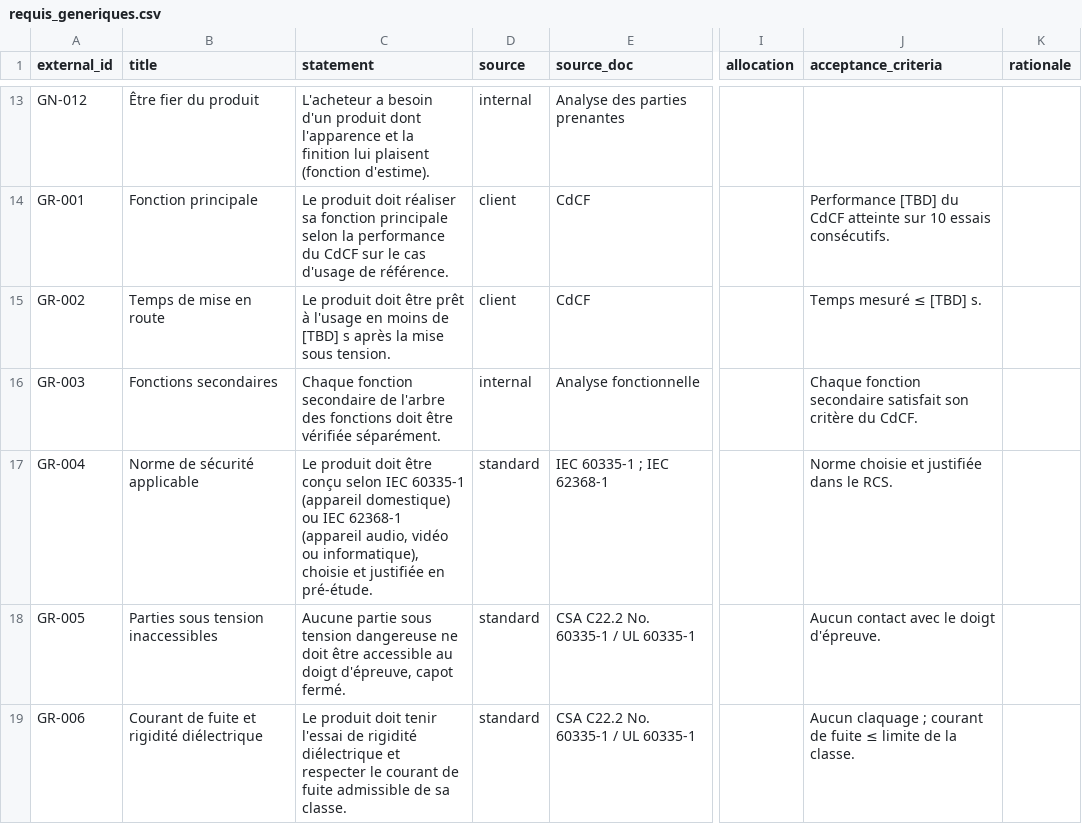
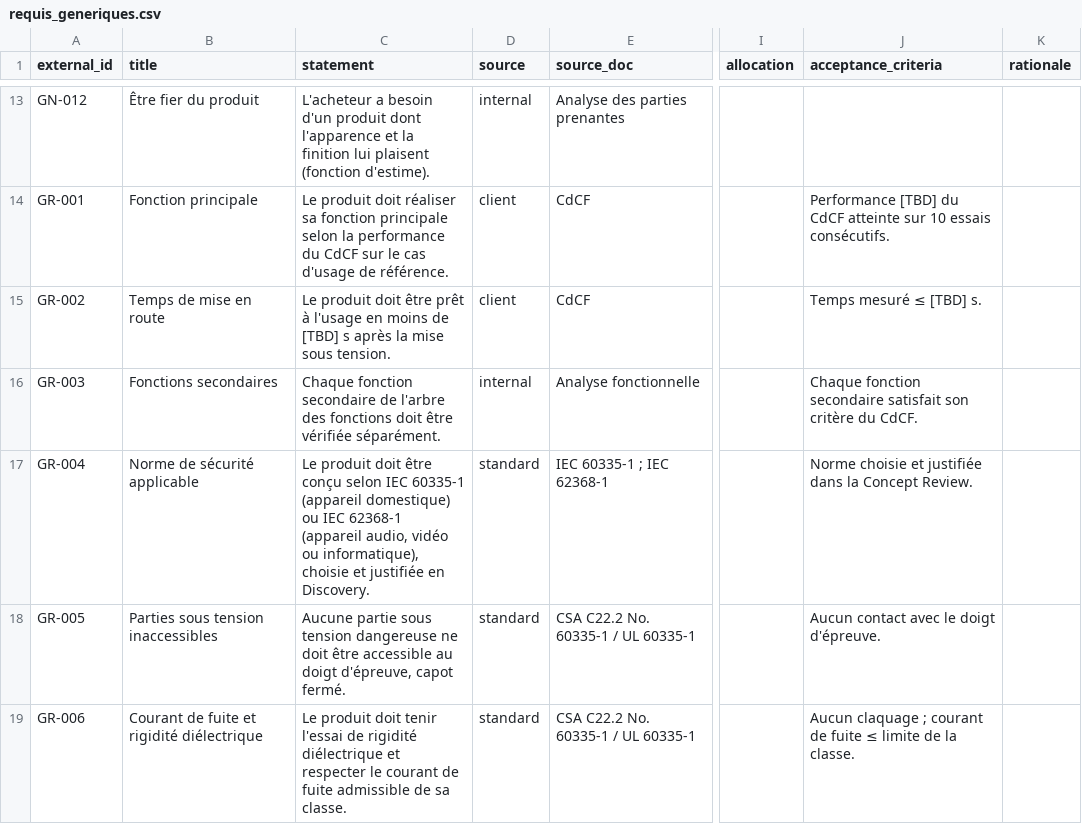
Before and after one commit to jpdesbiens11/Dynamite-Agile, a CSV file: deploy/requis_generiques.csv, drawn as a sheet; only a part is shown, gaps mark what is left out; the diff names each change by its address in the sheet, - before the commit and + after, or states it on an @@ line.

```diff
--- a/deploy/requis_generiques.csv
+++ b/deploy/requis_generiques.csv
-C17 (statement): …justifiée en pré-étude.
+C17 (statement): …justifiée en Discovery.
-J17 (acceptance_criteria): Norme choisie et justifiée dans le RCS.
+J17 (acceptance_criteria): Norme choisie et justifiée dans la Concept Review.
```
Also changed, not shown: 26 other files.
